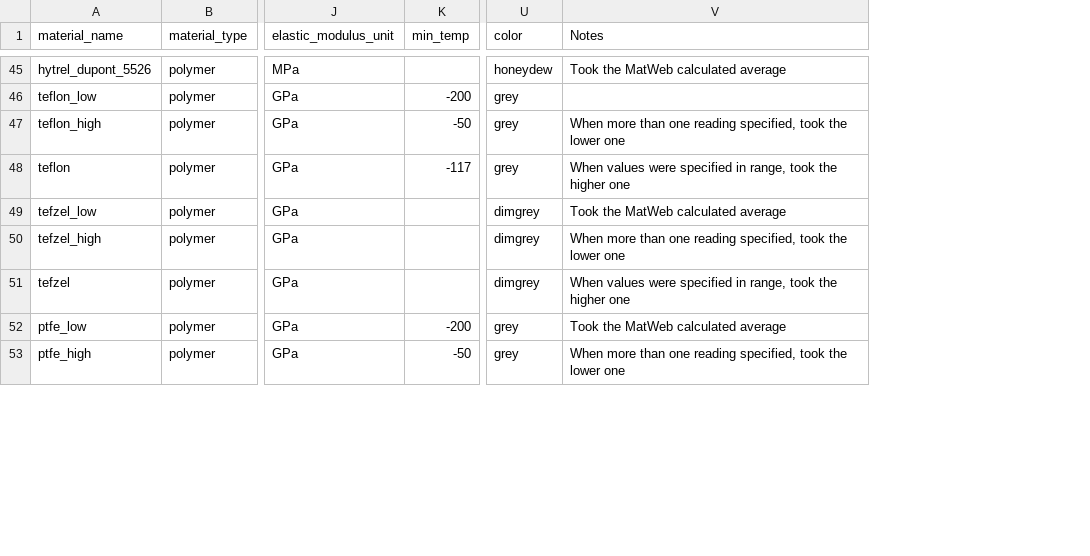
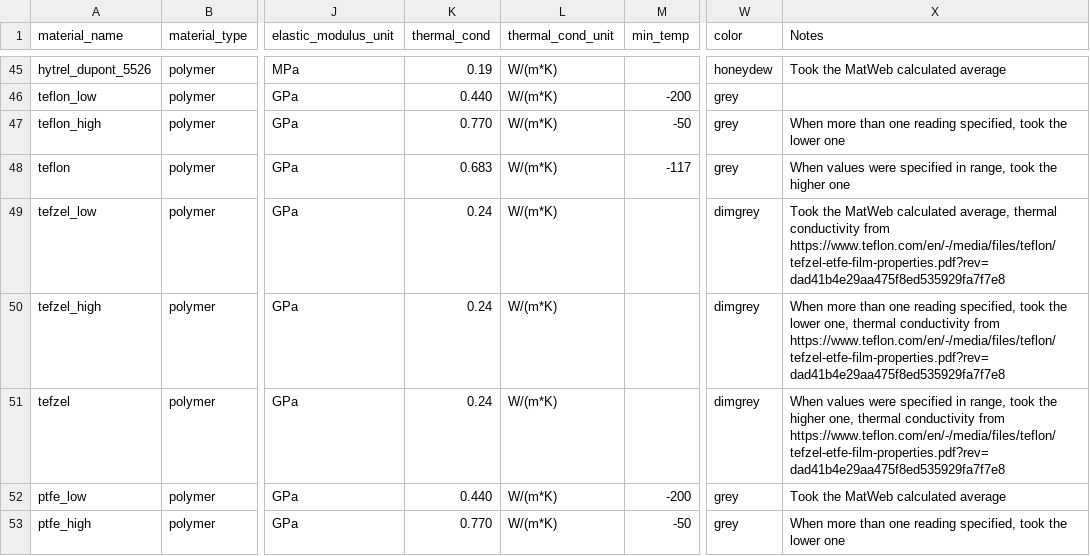
Before and after one commit to nasa-jpl/TetherCAD, a CSV file: databases/material_DB.csv, drawn as a sheet; only a part is shown, gaps mark what is left out; addresses are those after the commit; the diff covers the shown part only; the diff names each change by its address in the sheet, - before the commit and + after, or states it on an @@ line.

Commit message:
Added thermal conductivity to material databases

```diff
--- a/databases/material_DB.csv
+++ b/databases/material_DB.csv
+column K (thermal_cond), rows 45-53: 0.19 | 0.440 | 0.770 | 0.683 | 0.24 | 0.24 | 0.24 | 0.440 | 0.770
+column L (thermal_cond_unit), rows 45-53: all W/(m*K)
-X49 (Notes): …MatWeb calculated average
+X49 (Notes): …MatWeb calculated average, thermal conductivity from https://www.teflon.com/en/-/media/files/teflon/tefzel-etfe-film-properties.pdf?rev=dad41b4e29aa475f8ed535929fa7f7e8
-X50 (Notes): …the lower one
+X50 (Notes): …the lower one, thermal conductivity from https://www.teflon.com/en/-/media/files/teflon/tefzel-etfe-film-properties.pdf?rev=dad41b4e29aa475f8ed535929fa7f7e8
-X51 (Notes): …the higher one
+X51 (Notes): …the higher one, thermal conductivity from https://www.teflon.com/en/-/media/files/teflon/tefzel-etfe-film-properties.pdf?rev=dad41b4e29aa475f8ed535929fa7f7e8
```
Also changed, not shown: 3 removed rows and 10 edited cells elsewhere in this file, 1 other file.
